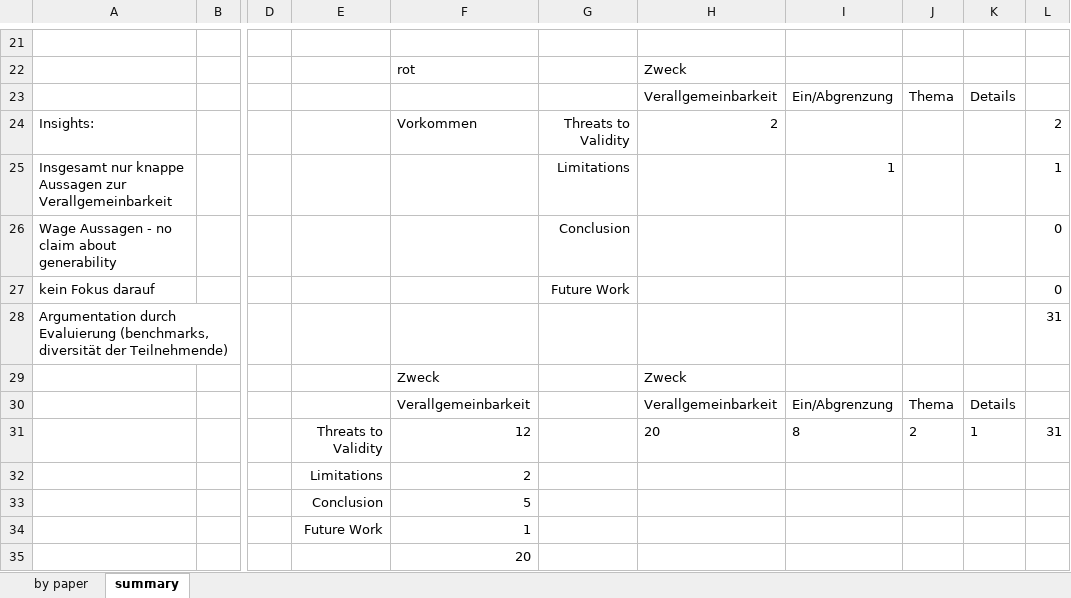
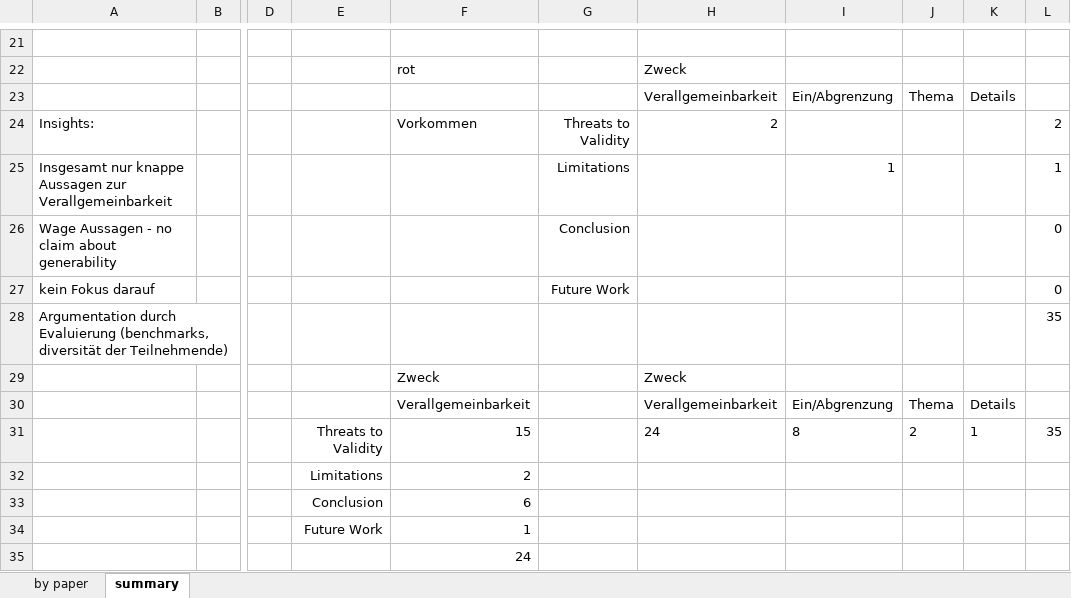
Before and after one commit to StephanieHohenberg/TSEK-Analyzer, an Excel workbook: documents/04-Analyse.xlsx, sheet summary, drawn as a sheet; only a part is shown, gaps mark what is left out; values as stored, in another font and other column widths than the file's, no borders; the diff covers the shown part only; the diff names each change by its address in the sheet, - before the commit and + after, or states it on an @@ line.

```diff
--- a/documents/04-Analyse.xlsx (sheet summary)
+++ b/documents/04-Analyse.xlsx (sheet summary)
-L28: 31
+L28: 35
-F31: 12
+F31: 15
-H31: 20
+H31: 24
-L31: 31
+L31: 35
-F33: 5
+F33: 6
-F35: 20
+F35: 24
```
Also changed, not shown: 1 added row, 1 removed row and 29 edited cells elsewhere in this sheet, sheet by paper, documents/Papers Excel.xlsx, 10 other files.
